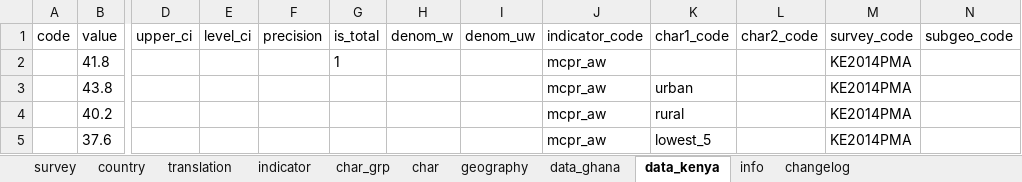
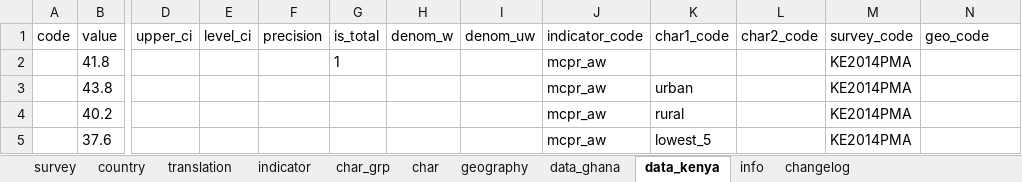
Before and after one commit to PMA-2020/pma-api, an Excel workbook: data/api_data.xlsx, sheet data_kenya, drawn as a sheet; only a part is shown, gaps mark what is left out; values as stored, in another font and other column widths than the file's, no borders; the diff names each change by its address in the sheet, - before the commit and + after, or states it on an @@ line.

Commit message:
Updated old field name subgeo_code to geo_code for data_kenya worksheet.

```diff
--- a/data/api_data.xlsx (sheet data_kenya)
+++ b/data/api_data.xlsx (sheet data_kenya)
-N1: subgeo_code
+N1: geo_code
```
